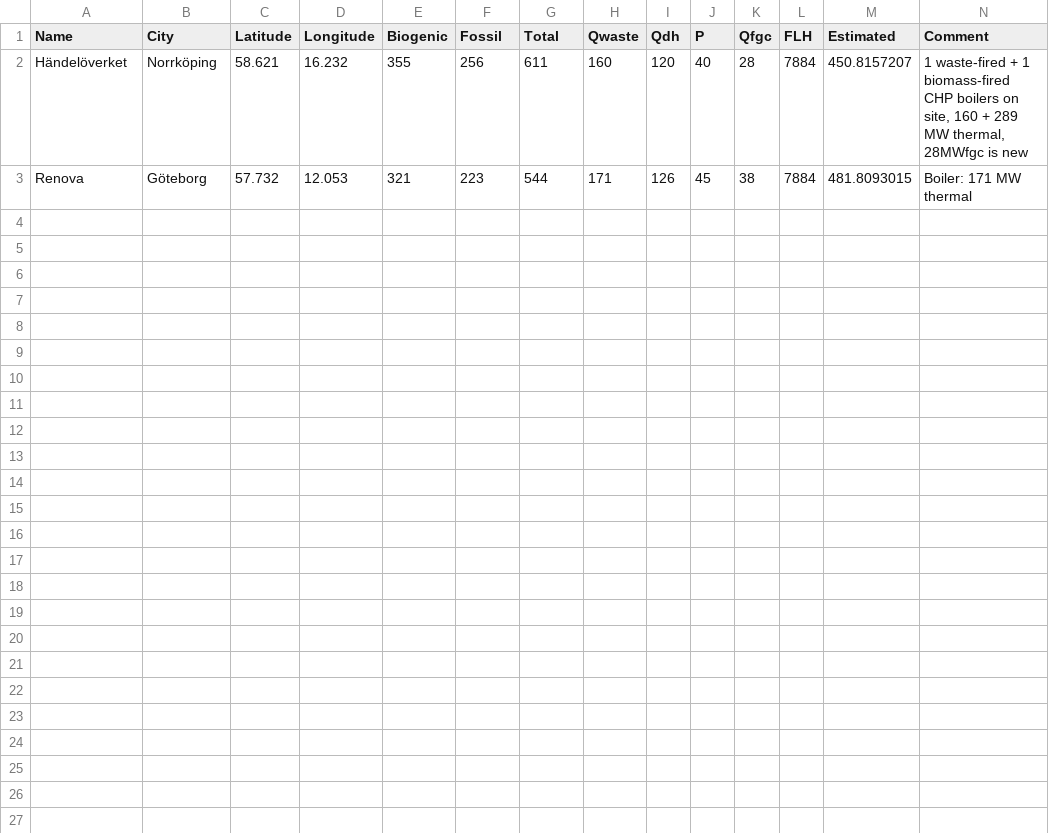
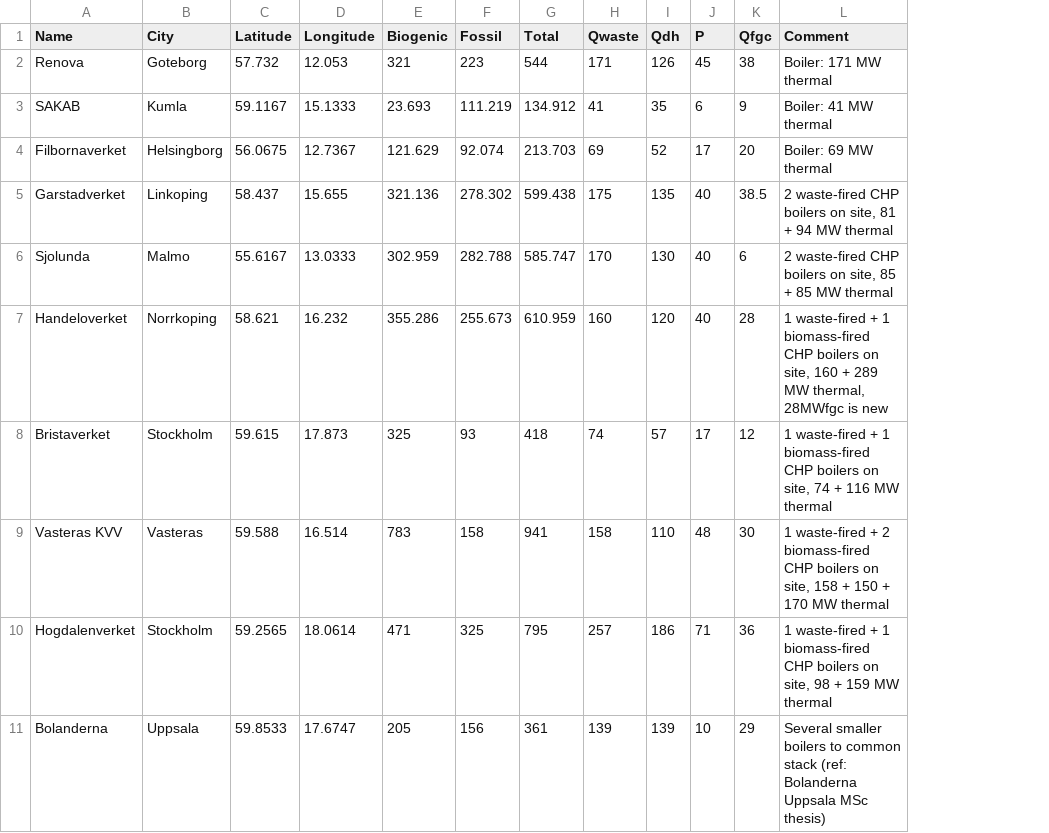
Before and after one commit to ostenst/WACCUS-EPR, a CSV file: data/plants.csv, drawn as a sheet; removed rows and columns are numbered as before the commit, all else as after; the diff names each change by its address in the sheet, - before the commit and + after, or states it on an @@ line.

```diff
--- a/data/plants.csv
+++ b/data/plants.csv
-column L (FLH), row 3: 7884
-column M (Estimated), row 3: 481.8093015
-row 2: Händelöverket | Norrköping | 58.621 | 16.232 | 355 | 256 | 611 | 160 | 120 | 40 | 28 | 7884 | 450.8157207 | 1 waste-fired + 1 biomass-fired CHP boilers on site, 160 + 289 MW thermal, 28MWfgc is new
-B2 (City): Göteborg
+B2 (City): Goteborg
+row 3: SAKAB | Kumla | 59.1167 | 15.1333 | 23.693 | 111.219 | 134.912 | 41 | 35 | 6 | 9 | Boiler: 41 MW thermal
+row 4: Filbornaverket | Helsingborg | 56.0675 | 12.7367 | 121.629 | 92.074 | 213.703 | 69 | 52 | 17 | 20 | Boiler: 69 MW thermal
+row 5: Garstadverket | Linkoping | 58.437 | 15.655 | 321.136 | 278.302 | 599.438 | 175 | 135 | 40 | 38.5 | 2 waste-fired CHP boilers on site, 81 + 94 MW thermal
+row 6: Sjolunda | Malmo | 55.6167 | 13.0333 | 302.959 | 282.788 | 585.747 | 170 | 130 | 40 | 6 | 2 waste-fired CHP boilers on site, 85 + 85 MW thermal
+row 7: Handeloverket | Norrkoping | 58.621 | 16.232 | 355.286 | 255.673 | 610.959 | 160 | 120 | 40 | 28 | 1 waste-fired + 1 biomass-fired CHP boilers on site, 160 + 289 MW thermal, 28MWfgc is new
+row 8: Bristaverket | Stockholm | 59.615 | 17.873 | 325 | 93 | 418 | 74 | 57 | 17 | 12 | 1 waste-fired + 1 biomass-fired CHP boilers on site, 74 + 116 MW thermal
+row 9: Vasteras KVV | Vasteras | 59.588 | 16.514 | 783 | 158 | 941 | 158 | 110 | 48 | 30 | 1 waste-fired + 2 biomass-fired CHP boilers on site, 158 + 150 + 170 MW thermal
+row 10: Hogdalenverket | Stockholm | 59.2565 | 18.0614 | 471 | 325 | 795 | 257 | 186 | 71 | 36 | 1 waste-fired + 1 biomass-fired CHP boilers on site, 98 + 159 MW thermal
+row 11: Bolanderna | Uppsala | 59.8533 | 17.6747 | 205 | 156 | 361 | 139 | 139 | 10 | 29 | Several smaller boilers to common stack (ref: Bolanderna Uppsala MSc thesis)
```
Also changed, not shown: 3 other files.
